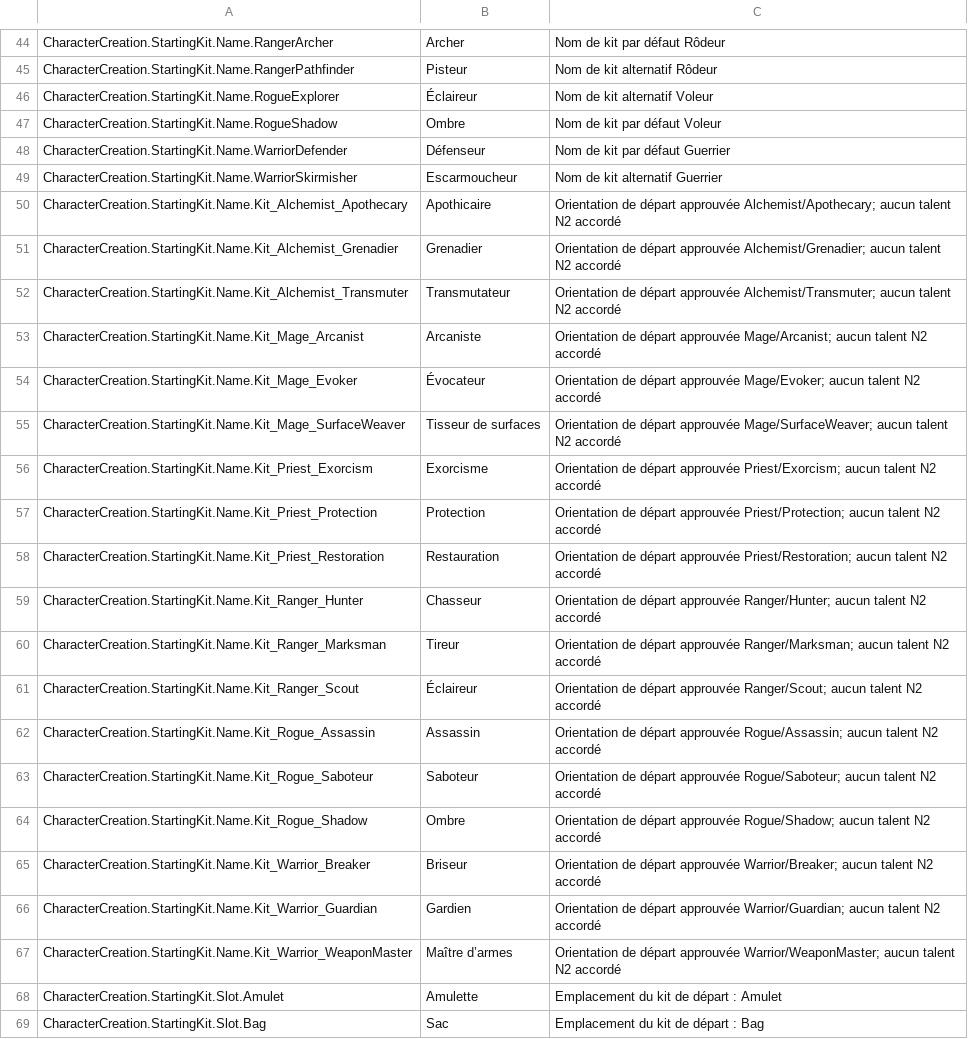
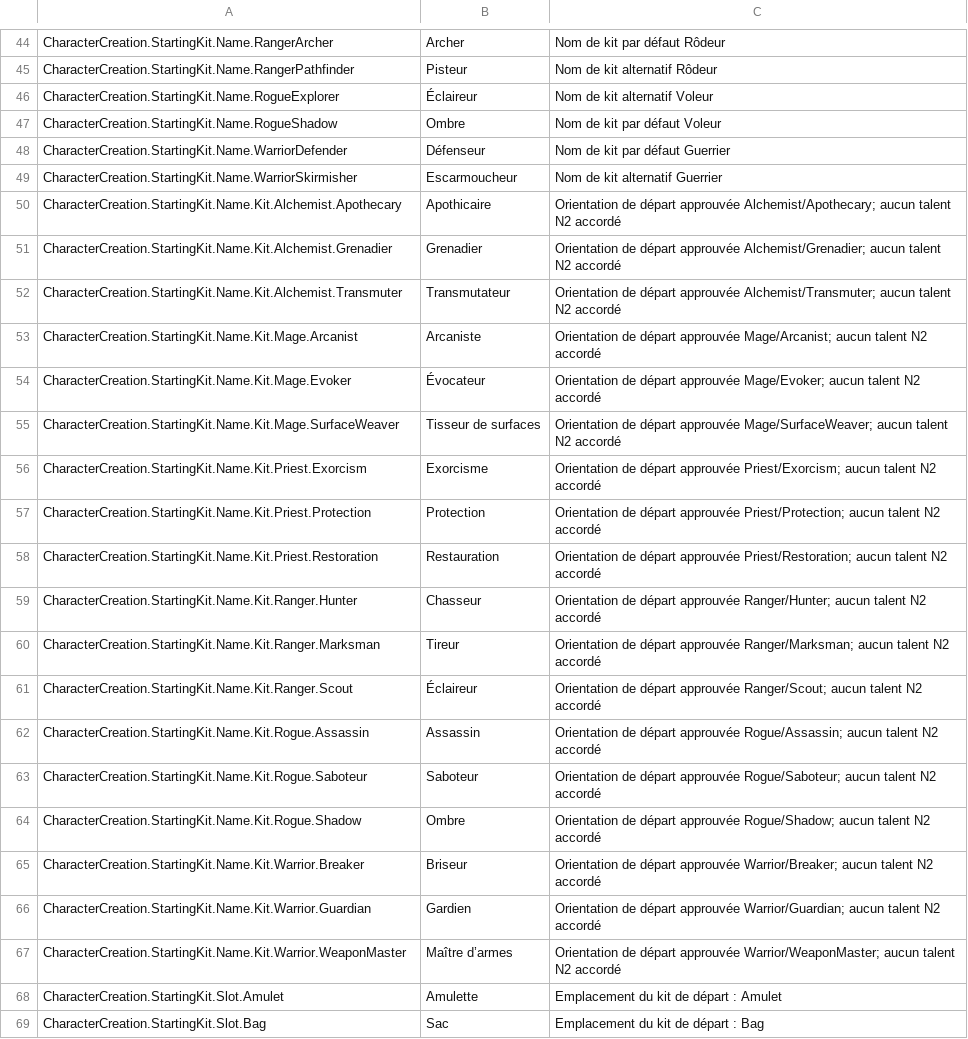
Before and after one commit to PhilippeMartin1964/GrimrockPrototype, a CSV file: Localization/Source/UI.csv, drawn as a sheet; only a part is shown, gaps mark what is left out; the diff names each change by its address in the sheet, - before the commit and + after, or states it on an @@ line.

Commit message:
ARMEMENT01.13.1a: normalize 18 starter kit localization keys to UI.csv schema

```diff
--- a/Localization/Source/UI.csv
+++ b/Localization/Source/UI.csv
-A50: CharacterCreation.StartingKit.Name.Kit_Alchemist_Apothecary
+A50: CharacterCreation.StartingKit.Name.Kit.Alchemist.Apothecary
-A51: CharacterCreation.StartingKit.Name.Kit_Alchemist_Grenadier
+A51: CharacterCreation.StartingKit.Name.Kit.Alchemist.Grenadier
-A52: CharacterCreation.StartingKit.Name.Kit_Alchemist_Transmuter
+A52: CharacterCreation.StartingKit.Name.Kit.Alchemist.Transmuter
-A53: CharacterCreation.StartingKit.Name.Kit_Mage_Arcanist
+A53: CharacterCreation.StartingKit.Name.Kit.Mage.Arcanist
-A54: CharacterCreation.StartingKit.Name.Kit_Mage_Evoker
+A54: CharacterCreation.StartingKit.Name.Kit.Mage.Evoker
-A55: CharacterCreation.StartingKit.Name.Kit_Mage_SurfaceWeaver
+A55: CharacterCreation.StartingKit.Name.Kit.Mage.SurfaceWeaver
-A56: CharacterCreation.StartingKit.Name.Kit_Priest_Exorcism
+A56: CharacterCreation.StartingKit.Name.Kit.Priest.Exorcism
-A57: CharacterCreation.StartingKit.Name.Kit_Priest_Protection
+A57: CharacterCreation.StartingKit.Name.Kit.Priest.Protection
-A58: CharacterCreation.StartingKit.Name.Kit_Priest_Restoration
+A58: CharacterCreation.StartingKit.Name.Kit.Priest.Restoration
-A59: CharacterCreation.StartingKit.Name.Kit_Ranger_Hunter
+A59: CharacterCreation.StartingKit.Name.Kit.Ranger.Hunter
-A60: CharacterCreation.StartingKit.Name.Kit_Ranger_Marksman
+A60: CharacterCreation.StartingKit.Name.Kit.Ranger.Marksman
-A61: CharacterCreation.StartingKit.Name.Kit_Ranger_Scout
+A61: CharacterCreation.StartingKit.Name.Kit.Ranger.Scout
-A62: CharacterCreation.StartingKit.Name.Kit_Rogue_Assassin
+A62: CharacterCreation.StartingKit.Name.Kit.Rogue.Assassin
-A63: CharacterCreation.StartingKit.Name.Kit_Rogue_Saboteur
+A63: CharacterCreation.StartingKit.Name.Kit.Rogue.Saboteur
-A64: CharacterCreation.StartingKit.Name.Kit_Rogue_Shadow
+A64: CharacterCreation.StartingKit.Name.Kit.Rogue.Shadow
-A65: CharacterCreation.StartingKit.Name.Kit_Warrior_Breaker
+A65: CharacterCreation.StartingKit.Name.Kit.Warrior.Breaker
-A66: CharacterCreation.StartingKit.Name.Kit_Warrior_Guardian
+A66: CharacterCreation.StartingKit.Name.Kit.Warrior.Guardian
-A67: CharacterCreation.StartingKit.Name.Kit_Warrior_WeaponMaster
+A67: CharacterCreation.StartingKit.Name.Kit.Warrior.WeaponMaster
```
Also changed, not shown: 1 other file.
